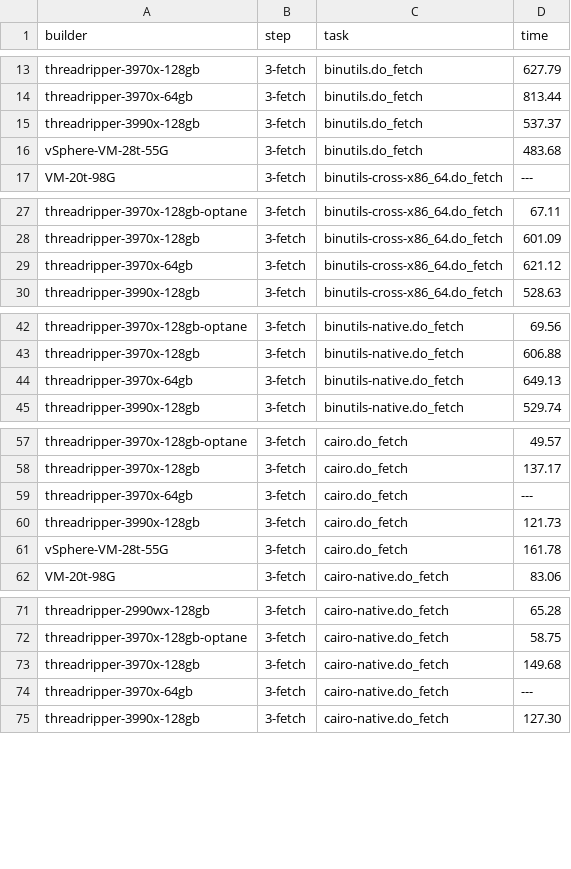
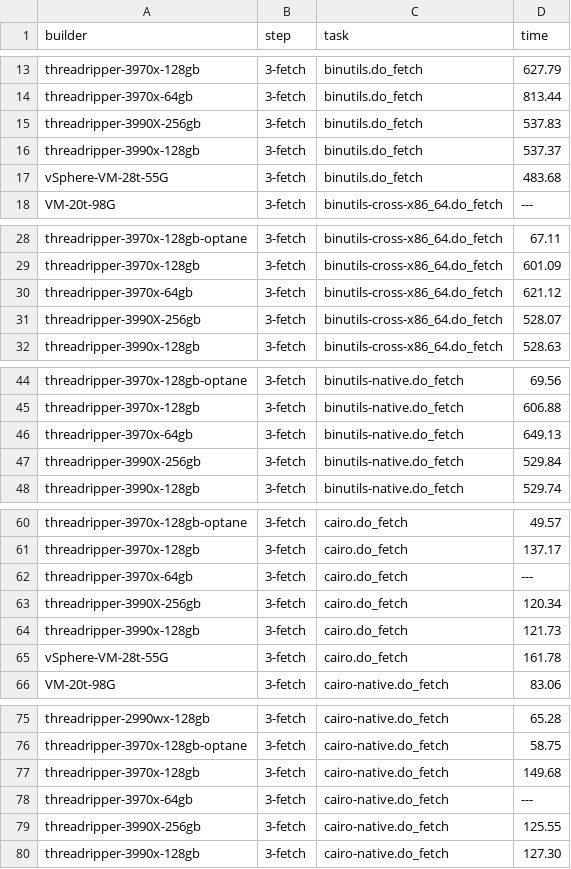
Before and after one commit to shr-project/test-oe-build-time, a CSV file: results.sheet05.top20.fetch.csv, drawn as a sheet; only a part is shown, gaps mark what is left out; the diff covers the shown part only; the diff names each change by its address in the sheet, - before the commit and + after, or states it on an @@ line.

Commit message:
results: update with new threadripper-3990X-256gb results
Signed-off-by: Martin Jansa <Martin.Jansa@gmail.com>

```diff
--- a/results.sheet05.top20.fetch.csv
+++ b/results.sheet05.top20.fetch.csv
+row 15: threadripper-3990X-256gb | 3-fetch | binutils.do_fetch | 537.83
+row 31: threadripper-3990X-256gb | 3-fetch | binutils-cross-x86_64.do_fetch | 528.07
+row 47: threadripper-3990X-256gb | 3-fetch | binutils-native.do_fetch | 529.84
+row 63: threadripper-3990X-256gb | 3-fetch | cairo.do_fetch | 120.34
+row 79: threadripper-3990X-256gb | 3-fetch | cairo-native.do_fetch | 125.55
```
Also changed, not shown: 39 added rows elsewhere in this file, results.sheet01.builders.csv, results.sheet03.time.build.csv, 7 other files.
